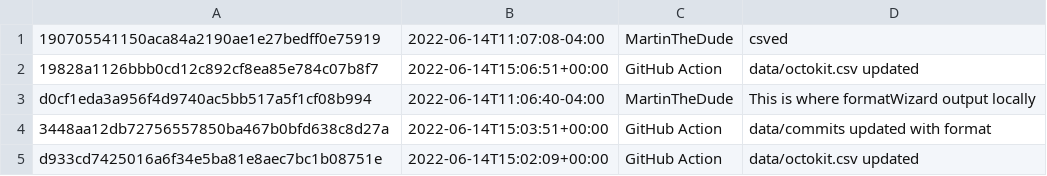
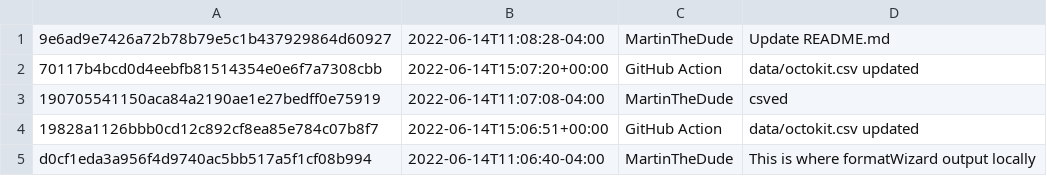
Before and after one commit to MartinTheDude/testingMagicDraw, a CSV file: data/octokit.csv, drawn as a sheet; only a part is shown; the shorter side is filled out with more unchanged rows.

```diff
--- a/data/octokit.csv
+++ b/data/octokit.csv
@@ -1 +1,3 @@
+9e6ad9e7426a72b78b79e5c1b437929864d60927, 2022-06-14T11:08:28-04:00, MartinTheDude, Update README.md
+70117b4bcd0d4eebfb81514354e0e6f7a7308cbb, 2022-06-14T15:07:20+00:00, GitHub Action, data/octokit.csv updated
 190705541150aca84a2190ae1e27bedff0e75919, 2022-06-14T11:07:08-04:00, MartinTheDude, csved
```
